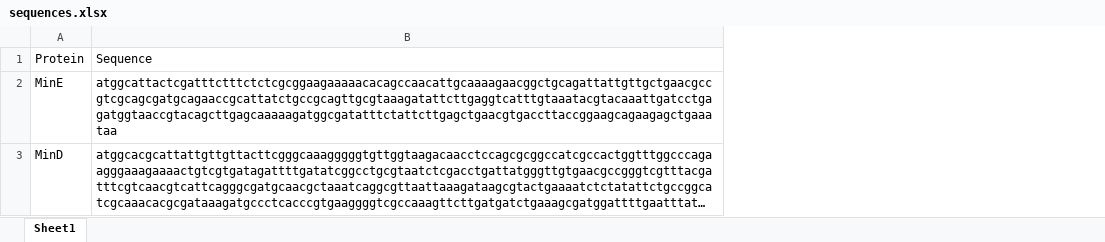
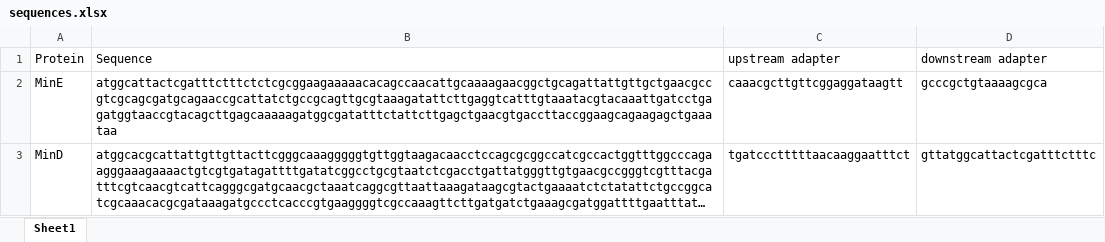
Before and after one commit to Yanqing369/Scanning-mutagenesis, an Excel workbook: sequences.xlsx, sheet Sheet1, drawn as a sheet; long unchanged cells end in …; values as stored, in another font and other column widths than the file's, no borders; the diff names each change by its address in the sheet, - before the commit and + after, or states it on an @@ line.

```diff
--- a/sequences.xlsx (sheet Sheet1)
+++ b/sequences.xlsx (sheet Sheet1)
+column C (upstream adapter), rows 2-3: caaacgcttgttcggaggataagtt | tgatccctttttaacaaggaatttct
+column D (downstream adapter), rows 2-3: gcccgctgtaaaagcgca | gttatggcattactcgatttctttc
```
Also changed, not shown: 2 other files.
